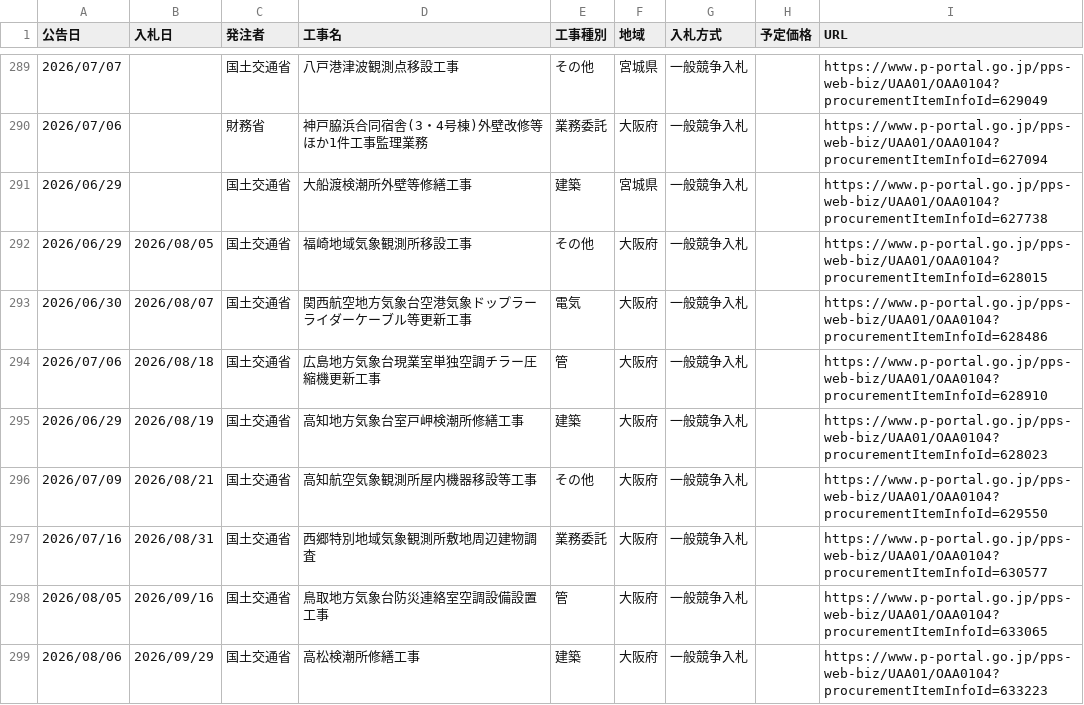
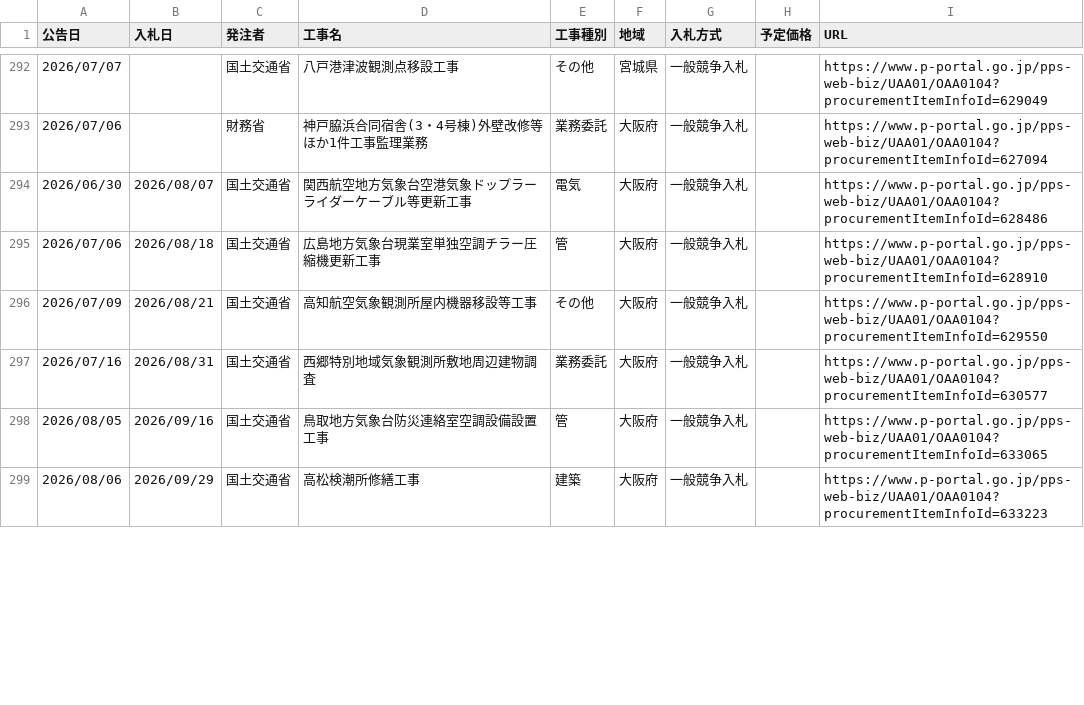
Before and after one commit to Takumi-Qz/scraping-nyusatsu, a CSV file: data/bids.csv, drawn as a sheet; only a part is shown, gaps mark what is left out; removed rows and columns are numbered as before the commit, all else as after; the diff covers the shown part only; the diff names each change by its address in the sheet, - before the commit and + after, or states it on an @@ line.

```diff
--- a/data/bids.csv
+++ b/data/bids.csv
-row 291: 2026/06/29 |  | 国土交通省 | 大船渡検潮所外壁等修繕工事 | 建築 | 宮城県 | 一般競争入札 |  | https://www.p-portal.go.jp/pps-web-biz/UAA01/OAA0104?procurementItemInfoId=627738
-row 292: 2026/06/29 | 2026/08/05 | 国土交通省 | 福崎地域気象観測所移設工事 | その他 | 大阪府 | 一般競争入札 |  | https://www.p-portal.go.jp/pps-web-biz/UAA01/OAA0104?procurementItemInfoId=628015
-row 295: 2026/06/29 | 2026/08/19 | 国土交通省 | 高知地方気象台室戸岬検潮所修繕工事 | 建築 | 大阪府 | 一般競争入札 |  | https://www.p-portal.go.jp/pps-web-biz/UAA01/OAA0104?procurementItemInfoId=628023
```
Also changed, not shown: 11 added rows, 7 removed rows, 3 moved rows and 6 edited cells elsewhere in this file.
